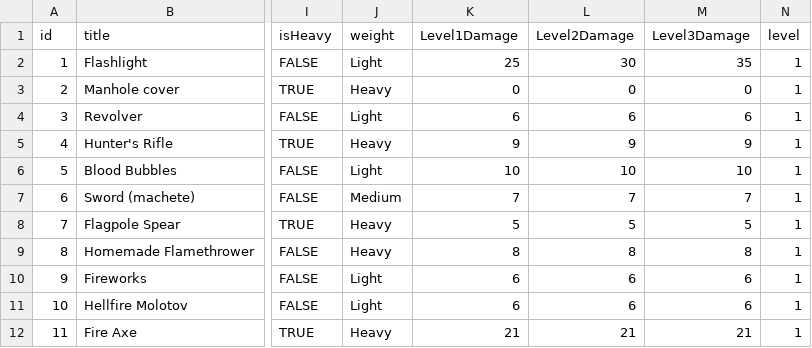
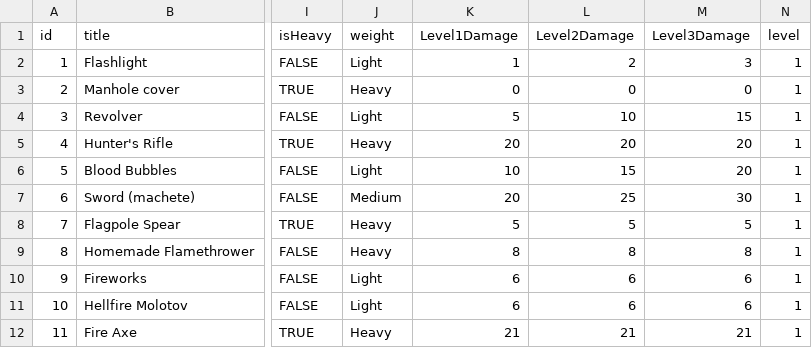
Before and after one commit to Ioberst17/HorrorGameJam, a CSV file: Assets/Resources/TextFiles/WeaponDatabase.csv, drawn as a sheet; only a part is shown, gaps mark what is left out; the diff names each change by its address in the sheet, - before the commit and + after, or states it on an @@ line.

Commit message:
Balance Update + Combat Testing Functionality
- Balanced enemy health around melee damage
- Added back enemy spawning using 0-6 numkeys
- Added back player weapon (use Y to fire)

```diff
--- a/Assets/Resources/TextFiles/WeaponDatabase.csv
+++ b/Assets/Resources/TextFiles/WeaponDatabase.csv
-K2 (Level1Damage): 25
+K2 (Level1Damage): 1
-L2 (Level2Damage): 30
+L2 (Level2Damage): 2
-M2 (Level3Damage): 35
+M2 (Level3Damage): 3
-K4 (Level1Damage): 6
+K4 (Level1Damage): 5
-L4 (Level2Damage): 6
+L4 (Level2Damage): 10
-M4 (Level3Damage): 6
+M4 (Level3Damage): 15
-K5 (Level1Damage): 9
+K5 (Level1Damage): 20
-L5 (Level2Damage): 9
+L5 (Level2Damage): 20
-M5 (Level3Damage): 9
+M5 (Level3Damage): 20
-L6 (Level2Damage): 10
+L6 (Level2Damage): 15
-M6 (Level3Damage): 10
+M6 (Level3Damage): 20
-K7 (Level1Damage): 7
+K7 (Level1Damage): 20
-L7 (Level2Damage): 7
+L7 (Level2Damage): 25
-M7 (Level3Damage): 7
+M7 (Level3Damage): 30
```
Also changed, not shown: Assets/Resources/TextFiles/EnemyDatabase.csv, 5 other files.
